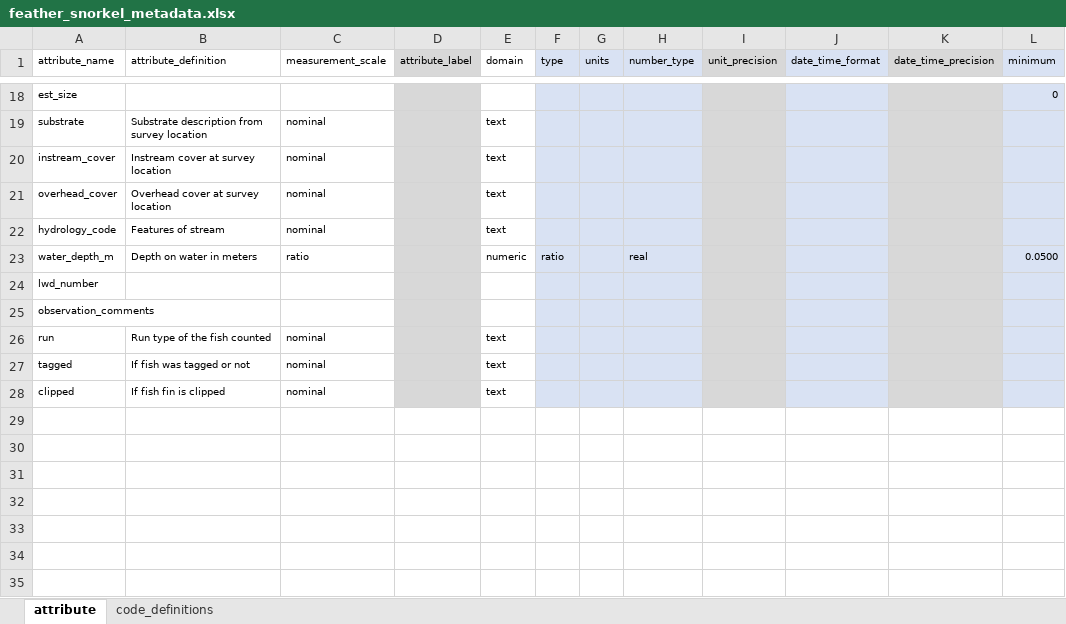
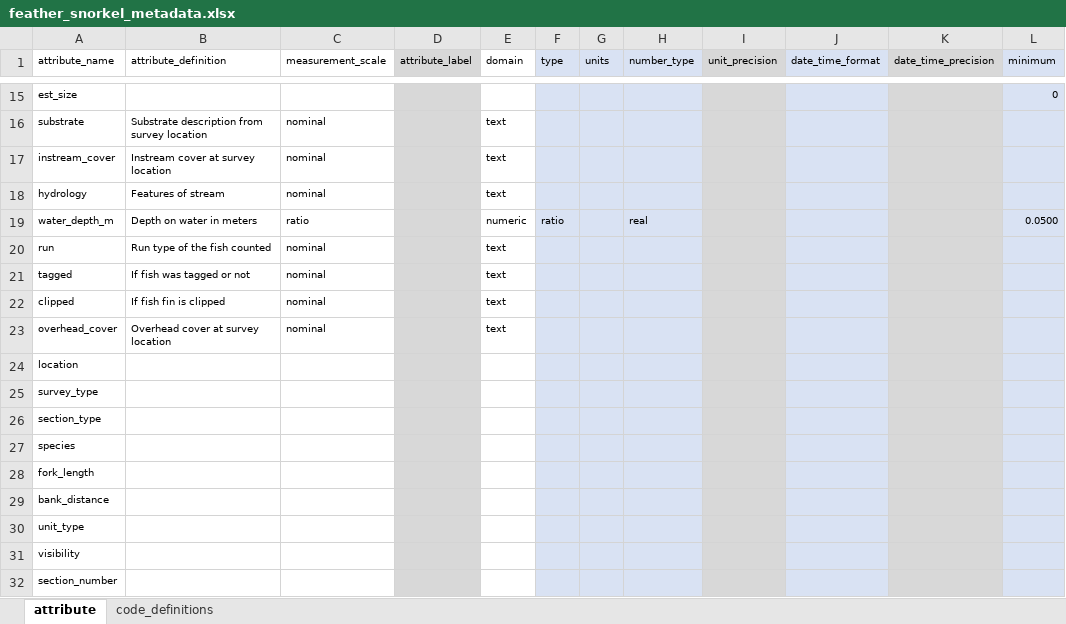
Before and after one commit to FlowWest/edi-feather-snorkel, an Excel workbook: data-raw/metadata/feather_snorkel_metadata.xlsx, sheet attribute, drawn as a sheet; only a part is shown, gaps mark what is left out; values as stored, in another font and other column widths than the file's, no borders; removed rows and columns are numbered as before the commit, all else as after; rows hold the shown columns only; the diff covers the shown part only; the diff names each change by its address in the sheet, - before the commit and + after, or states it on an @@ line.

Commit message:
drafts clean_data.R, makes changes to medatada field names

```diff
--- a/data-raw/metadata/feather_snorkel_metadata.xlsx (sheet attribute)
+++ b/data-raw/metadata/feather_snorkel_metadata.xlsx (sheet attribute)
-A18 (attribute_name): hydrology_code
+A18 (attribute_name): hydrology
-row 24: lwd_number
-row 25: observation_comments
@@ row 21 moved to row 23: overhead_cover @@
+row 24: location
+row 25: survey_type
+row 26: section_type
+row 27: species
+row 28: fork_length
+row 29: bank_distance
+row 30: unit_type
+row 31: visibility
+row 32: section_number
```
Also changed, not shown: 3 removed rows and 2 edited cells elsewhere in this sheet, data-raw/metadata/feather_metadata.xlsx, 2 other files.
